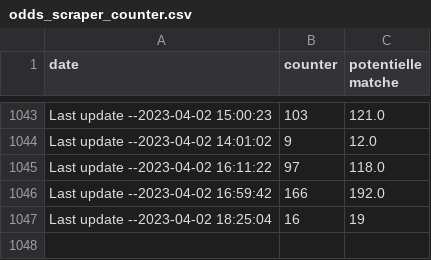
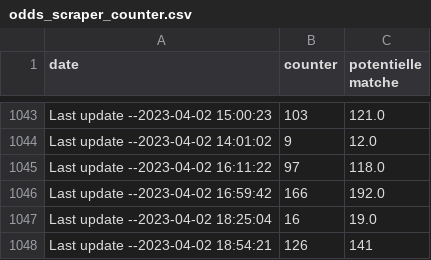
Before and after one commit to ITMarSpain/Football_data, a CSV file: odds_scraper_counter.csv, drawn as a sheet; only a part is shown, gaps mark what is left out.

Commit message:
Last update --2023-04-02 18:54:21

```diff
--- a/odds_scraper_counter.csv
+++ b/odds_scraper_counter.csv
@@ -1046,2 +1046,3 @@ Last update --2023-04-02 16:11:22,97,118.0
 Last update --2023-04-02 16:59:42,166,192.0
-Last update --2023-04-02 18:25:04,16,19
+Last update --2023-04-02 18:25:04,16,19.0
+Last update --2023-04-02 18:54:21,126,141
```
